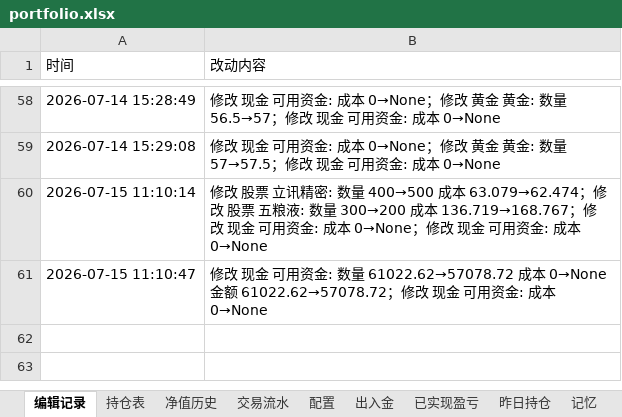
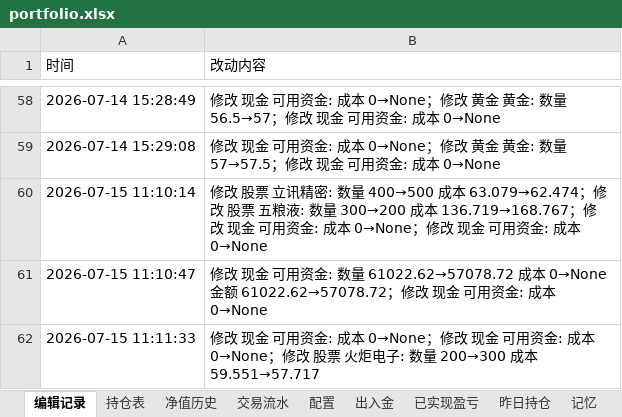
Before and after one commit to wanchangjia-png/investment-agent, an Excel workbook: portfolio.xlsx, sheet 编辑记录, drawn as a sheet; only a part is shown, gaps mark what is left out; values as stored, in another font and other column widths than the file's, no borders; the diff names each change by its address in the sheet, - before the commit and + after, or states it on an @@ line.

```diff
--- a/portfolio.xlsx (sheet 编辑记录)
+++ b/portfolio.xlsx (sheet 编辑记录)
+row 62: 2026-07-15 11:11:33 | 修改 现金 可用资金: 成本 0→None；修改 现金 可用资金: 成本 0→None；修改 股票 火炬电子: 数量 200→300 成本 59.551→57.717
```
Also changed, not shown: sheet 持仓表.
